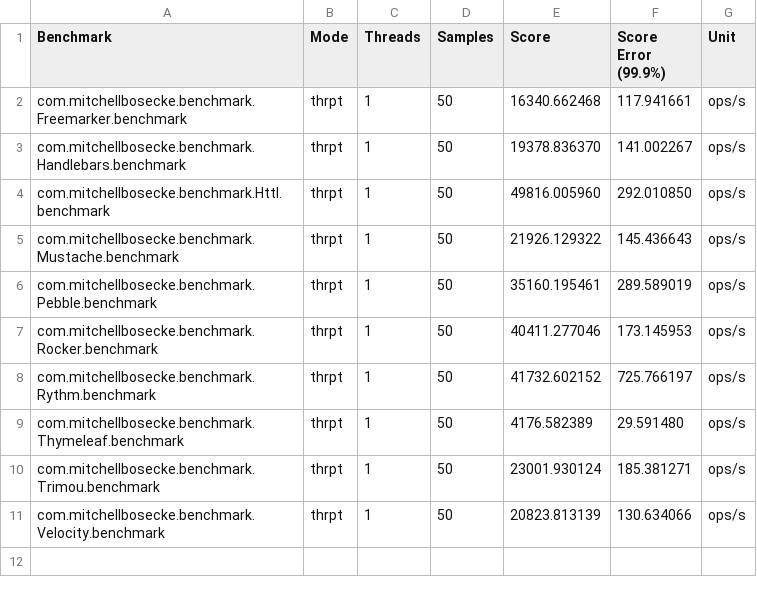
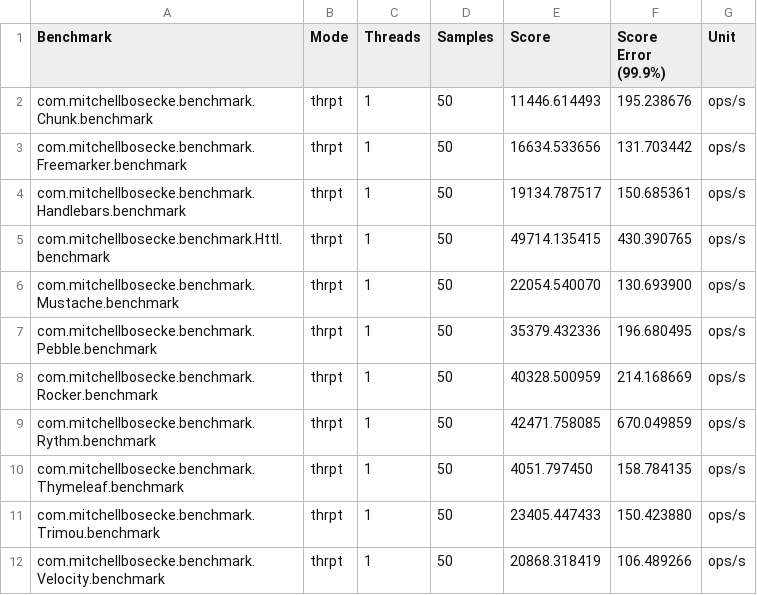
Before and after one commit to mbosecke/template-benchmark, a CSV file: results.csv, drawn as a sheet.

Commit message:
Added Chunk templates benchmark results.

```diff
--- a/results.csv
+++ b/results.csv
@@ -1,11 +1,12 @@
 "Benchmark","Mode","Threads","Samples","Score","Score Error (99.9%)","Unit"
-"com.mitchellbosecke.benchmark.Freemarker.benchmark","thrpt",1,50,16340.662468,117.941661,"ops/s"
-"com.mitchellbosecke.benchmark.Handlebars.benchmark","thrpt",1,50,19378.836370,141.002267,"ops/s"
-"com.mitchellbosecke.benchmark.Httl.benchmark","thrpt",1,50,49816.005960,292.010850,"ops/s"
-"com.mitchellbosecke.benchmark.Mustache.benchmark","thrpt",1,50,21926.129322,145.436643,"ops/s"
-"com.mitchellbosecke.benchmark.Pebble.benchmark","thrpt",1,50,35160.195461,289.589019,"ops/s"
-"com.mitchellbosecke.benchmark.Rocker.benchmark","thrpt",1,50,40411.277046,173.145953,"ops/s"
-"com.mitchellbosecke.benchmark.Rythm.benchmark","thrpt",1,50,41732.602152,725.766197,"ops/s"
-"com.mitchellbosecke.benchmark.Thymeleaf.benchmark","thrpt",1,50,4176.582389,29.591480,"ops/s"
-"com.mitchellbosecke.benchmark.Trimou.benchmark","thrpt",1,50,23001.930124,185.381271,"ops/s"
-"com.mitchellbosecke.benchmark.Velocity.benchmark","thrpt",1,50,20823.813139,130.634066,"ops/s"
+"com.mitchellbosecke.benchmark.Chunk.benchmark","thrpt",1,50,11446.614493,195.238676,"ops/s"
+"com.mitchellbosecke.benchmark.Freemarker.benchmark","thrpt",1,50,16634.533656,131.703442,"ops/s"
+"com.mitchellbosecke.benchmark.Handlebars.benchmark","thrpt",1,50,19134.787517,150.685361,"ops/s"
+"com.mitchellbosecke.benchmark.Httl.benchmark","thrpt",1,50,49714.135415,430.390765,"ops/s"
+"com.mitchellbosecke.benchmark.Mustache.benchmark","thrpt",1,50,22054.540070,130.693900,"ops/s"
+"com.mitchellbosecke.benchmark.Pebble.benchmark","thrpt",1,50,35379.432336,196.680495,"ops/s"
+"com.mitchellbosecke.benchmark.Rocker.benchmark","thrpt",1,50,40328.500959,214.168669,"ops/s"
+"com.mitchellbosecke.benchmark.Rythm.benchmark","thrpt",1,50,42471.758085,670.049859,"ops/s"
+"com.mitchellbosecke.benchmark.Thymeleaf.benchmark","thrpt",1,50,4051.797450,158.784135,"ops/s"
+"com.mitchellbosecke.benchmark.Trimou.benchmark","thrpt",1,50,23405.447433,150.423880,"ops/s"
+"com.mitchellbosecke.benchmark.Velocity.benchmark","thrpt",1,50,20868.318419,106.489266,"ops/s"
```
Also changed, not shown: 2 other files.
